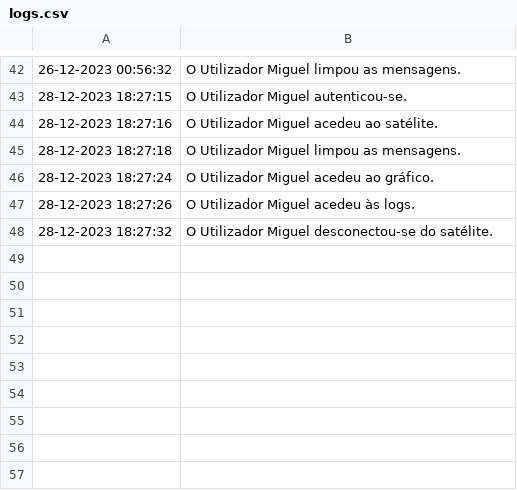
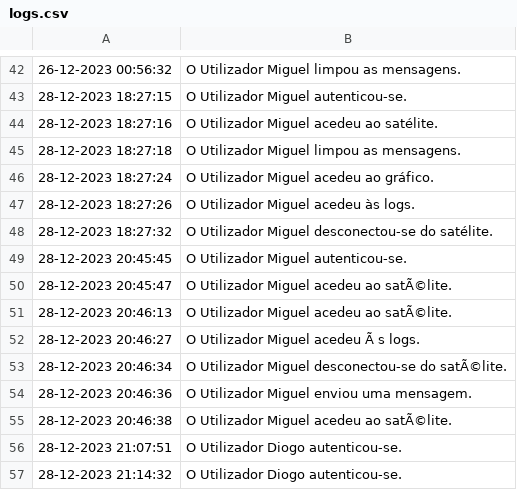
Before and after one commit to TPsLEI/TP_SO, a CSV file: projeto/files/logs.csv (was projeto/src/main/java/com/grupo_a/projeto/files/logs.csv), drawn as a sheet; only a part is shown, gaps mark what is left out; the diff names each change by its address in the sheet, - before the commit and + after, or states it on an @@ line.

Commit message:
Update projeto (javac)

```diff
--- a/projeto/src/main/java/com/grupo_a/projeto/files/logs.csv
+++ b/projeto/files/logs.csv
+row 49: 28-12-2023 20:45:45 | O Utilizador Miguel autenticou-se.
+row 50: 28-12-2023 20:45:47 | O Utilizador Miguel acedeu ao satÃ©lite.
+row 51: 28-12-2023 20:46:13 | O Utilizador Miguel acedeu ao satÃ©lite.
+row 52: 28-12-2023 20:46:27 | O Utilizador Miguel acedeu Ã s logs.
+row 53: 28-12-2023 20:46:34 | O Utilizador Miguel desconectou-se do satÃ©lite.
+row 54: 28-12-2023 20:46:36 | O Utilizador Miguel enviou uma mensagem.
+row 55: 28-12-2023 20:46:38 | O Utilizador Miguel acedeu ao satÃ©lite.
+row 56: 28-12-2023 21:07:51 | O Utilizador Diogo autenticou-se.
+row 57: 28-12-2023 21:14:32 | O Utilizador Diogo autenticou-se.
```
Also changed, not shown: projeto/files/dados.csv, 18 other files.
